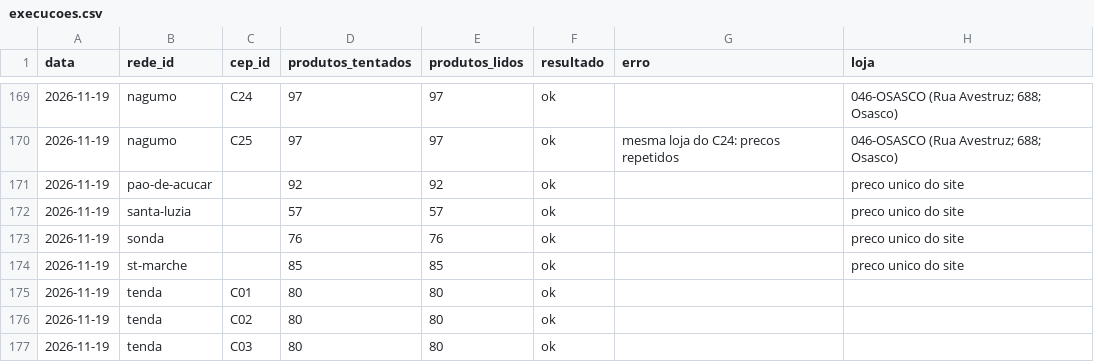
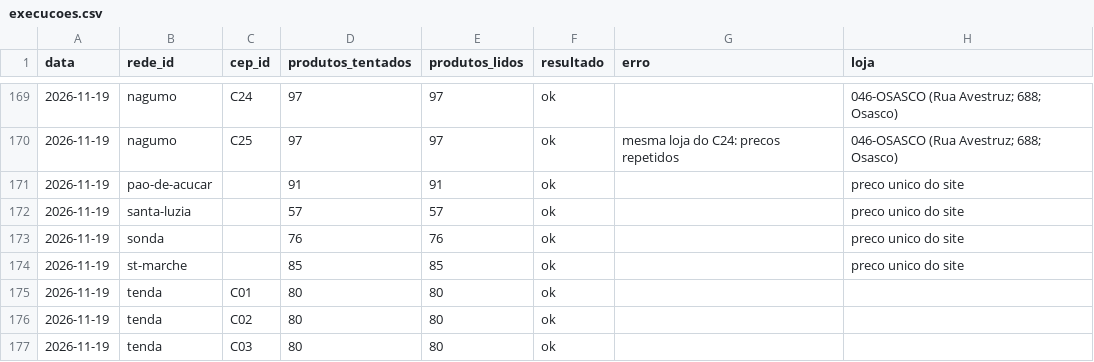
Before and after one commit to theoscala45/preco-do-dia-a-dia, a CSV file: data/execucoes.csv, drawn as a sheet; only a part is shown, gaps mark what is left out.

```diff
--- a/data/execucoes.csv
+++ b/data/execucoes.csv
@@ -170,3 +170,3 @@ data,rede_id,cep_id,produtos_tentados,produtos_lidos,resultado,erro,loja
 2026-11-19,nagumo,C25,97,97,ok,mesma loja do C24: precos repetidos,046-OSASCO (Rua Avestruz; 688; Osasco)
-2026-11-19,pao-de-acucar,,92,92,ok,,preco unico do site
+2026-11-19,pao-de-acucar,,91,91,ok,,preco unico do site
 2026-11-19,santa-luzia,,57,57,ok,,preco unico do site
```
Also changed, not shown: 2 other files.
